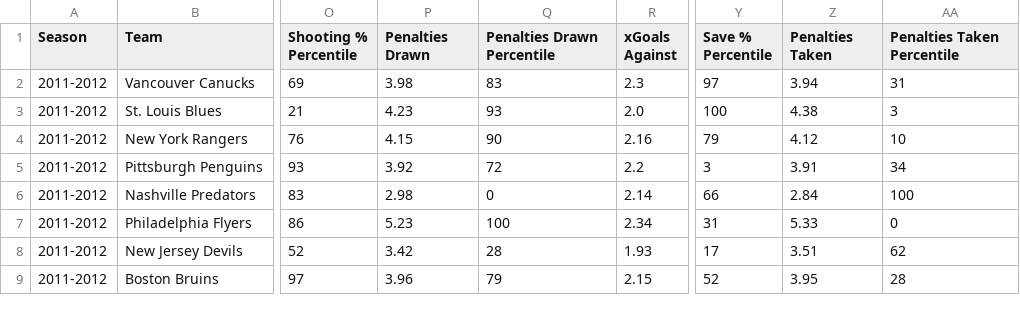
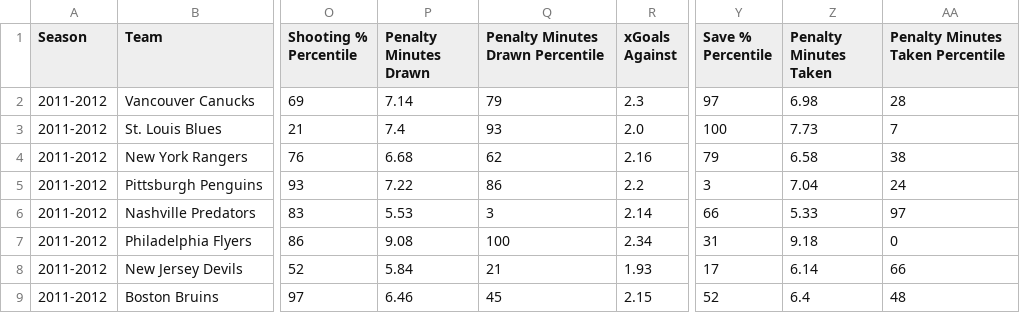
Before and after one commit to AveryJD/analytics-with-avery-website, a CSV file: data/card_data/team_card_data/2011-2012_team_card_data.csv, drawn as a sheet; only a part is shown, gaps mark what is left out; the diff covers the shown part only; the diff names each change by its address in the sheet, - before the commit and + after, or states it on an @@ line.

```diff
--- a/data/card_data/team_card_data/2011-2012_team_card_data.csv
+++ b/data/card_data/team_card_data/2011-2012_team_card_data.csv
-P1: Penalties Drawn
+P1: Penalty Minutes Drawn
-Q1: Penalties Drawn Percentile
+Q1: Penalty Minutes Drawn Percentile
-Z1: Penalties Taken
+Z1: Penalty Minutes Taken
-AA1: Penalties Taken Percentile
+AA1: Penalty Minutes Taken Percentile
-P2 (Penalty Minutes Drawn): 3.98
+P2 (Penalty Minutes Drawn): 7.14
-Q2 (Penalty Minutes Drawn Percentile): 83
+Q2 (Penalty Minutes Drawn Percentile): 79
-Z2 (Penalty Minutes Taken): 3.94
+Z2 (Penalty Minutes Taken): 6.98
-AA2 (Penalty Minutes Taken Percentile): 31
+AA2 (Penalty Minutes Taken Percentile): 28
-P3 (Penalty Minutes Drawn): 4.23
+P3 (Penalty Minutes Drawn): 7.4
-Z3 (Penalty Minutes Taken): 4.38
+Z3 (Penalty Minutes Taken): 7.73
-AA3 (Penalty Minutes Taken Percentile): 3
+AA3 (Penalty Minutes Taken Percentile): 7
-P4 (Penalty Minutes Drawn): 4.15
+P4 (Penalty Minutes Drawn): 6.68
-Q4 (Penalty Minutes Drawn Percentile): 90
+Q4 (Penalty Minutes Drawn Percentile): 62
-Z4 (Penalty Minutes Taken): 4.12
+Z4 (Penalty Minutes Taken): 6.58
-AA4 (Penalty Minutes Taken Percentile): 10
+AA4 (Penalty Minutes Taken Percentile): 38
-P5 (Penalty Minutes Drawn): 3.92
+P5 (Penalty Minutes Drawn): 7.22
-Q5 (Penalty Minutes Drawn Percentile): 72
+Q5 (Penalty Minutes Drawn Percentile): 86
-Z5 (Penalty Minutes Taken): 3.91
+Z5 (Penalty Minutes Taken): 7.04
-AA5 (Penalty Minutes Taken Percentile): 34
+AA5 (Penalty Minutes Taken Percentile): 24
-P6 (Penalty Minutes Drawn): 2.98
+P6 (Penalty Minutes Drawn): 5.53
-Q6 (Penalty Minutes Drawn Percentile): 0
+Q6 (Penalty Minutes Drawn Percentile): 3
-Z6 (Penalty Minutes Taken): 2.84
+Z6 (Penalty Minutes Taken): 5.33
-AA6 (Penalty Minutes Taken Percentile): 100
+AA6 (Penalty Minutes Taken Percentile): 97
-P7 (Penalty Minutes Drawn): 5.23
+P7 (Penalty Minutes Drawn): 9.08
-Z7 (Penalty Minutes Taken): 5.33
+Z7 (Penalty Minutes Taken): 9.18
-P8 (Penalty Minutes Drawn): 3.42
+P8 (Penalty Minutes Drawn): 5.84
-Q8 (Penalty Minutes Drawn Percentile): 28
+Q8 (Penalty Minutes Drawn Percentile): 21
-Z8 (Penalty Minutes Taken): 3.51
+Z8 (Penalty Minutes Taken): 6.14
-AA8 (Penalty Minutes Taken Percentile): 62
+AA8 (Penalty Minutes Taken Percentile): 66
-P9 (Penalty Minutes Drawn): 3.96
+P9 (Penalty Minutes Drawn): 6.46
-Q9 (Penalty Minutes Drawn Percentile): 79
+Q9 (Penalty Minutes Drawn Percentile): 45
-Z9 (Penalty Minutes Taken): 3.95
+Z9 (Penalty Minutes Taken): 6.4
-AA9 (Penalty Minutes Taken Percentile): 28
+AA9 (Penalty Minutes Taken Percentile): 48
```
Also changed, not shown: 82 edited cells elsewhere in this file, data/card_data/team_card_data/2009-2010_team_card_data.csv, data/card_data/team_card_data/2015-2016_team_card_data.csv, 27 other files.
